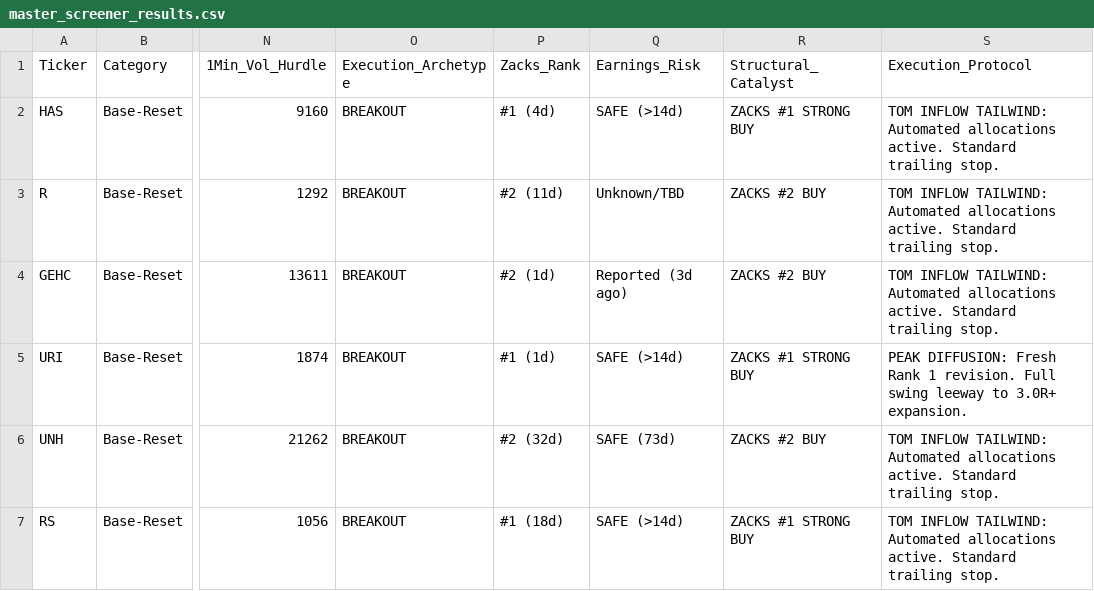
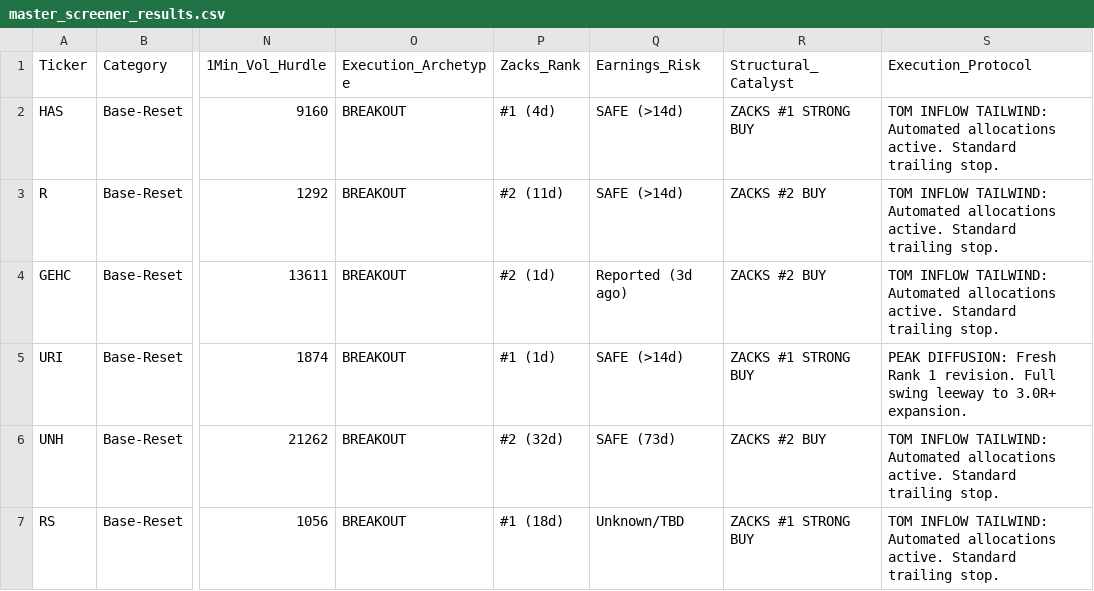
Before and after one commit to Safetyman66/market-screener, a CSV file: master_screener_results.csv, drawn as a sheet; only a part is shown, gaps mark what is left out; the diff names each change by its address in the sheet, - before the commit and + after, or states it on an @@ line.

```diff
--- a/master_screener_results.csv
+++ b/master_screener_results.csv
-Q3 (Earnings_Risk): Unknown/TBD
+Q3 (Earnings_Risk): SAFE (>14d)
-Q7 (Earnings_Risk): SAFE (>14d)
+Q7 (Earnings_Risk): Unknown/TBD
```
Also changed, not shown: 3 other files.
